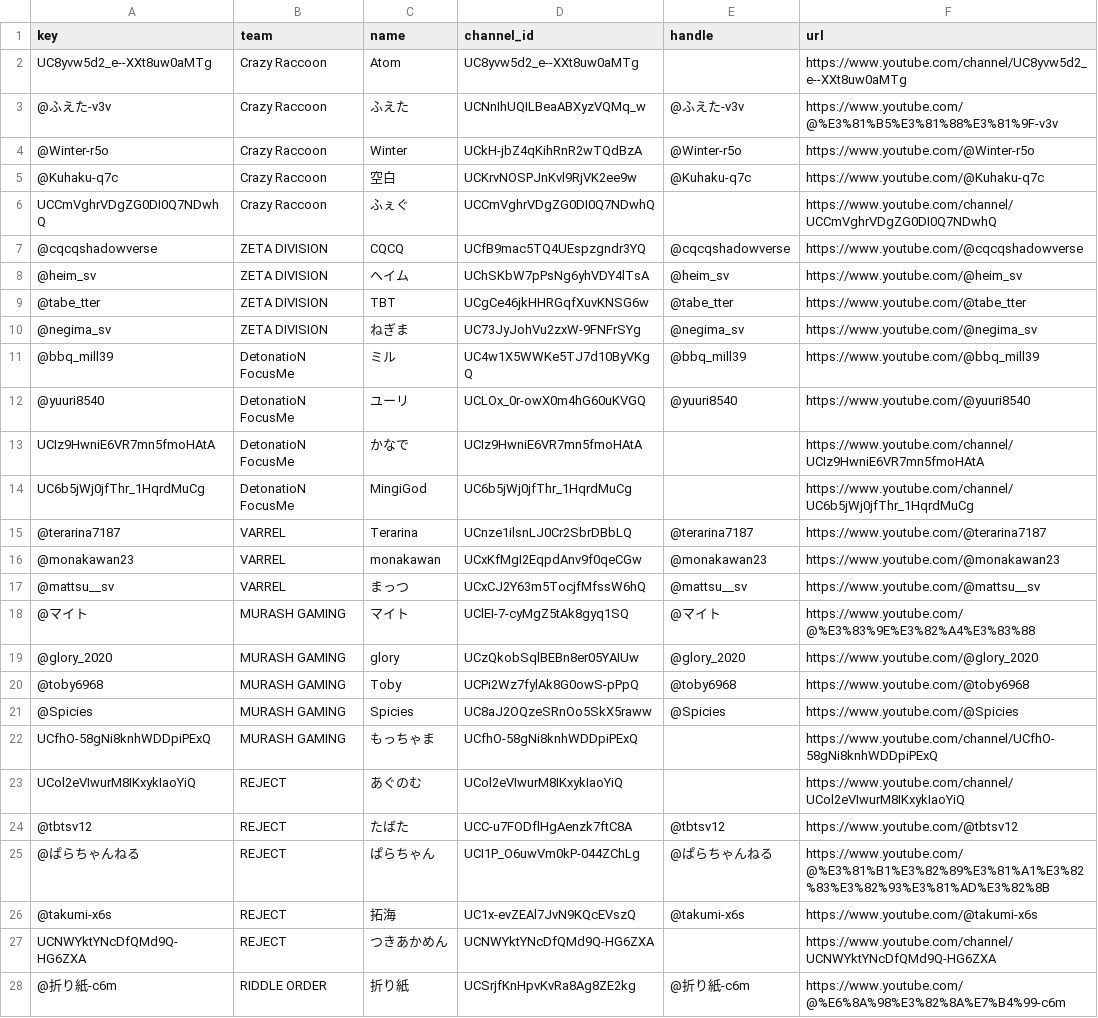
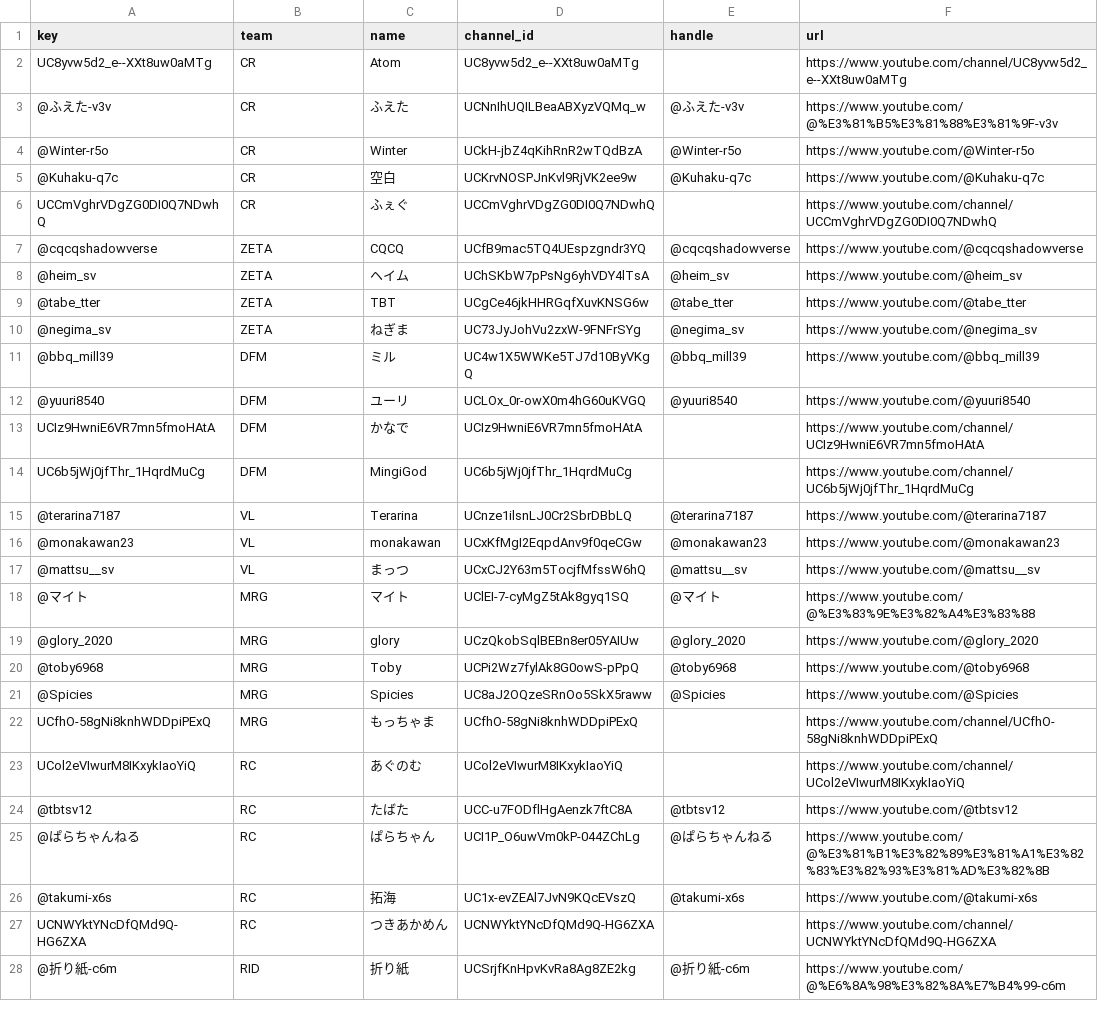
Before and after one commit to otoanthree46/sdvps-youtube-stats, a CSV file: docs/data/channels.csv, drawn as a sheet; only a part is shown; the diff covers the shown part only.

```diff
--- a/docs/data/channels.csv
+++ b/docs/data/channels.csv
@@ -1,28 +1,28 @@
 key,team,name,channel_id,handle,url
-UC8yvw5d2_e--XXt8uw0aMTg,Crazy Raccoon,Atom,UC8yvw5d2_e--XXt8uw0aMTg,,https://www.youtube.com/channel/UC8yvw5d2_e--XXt8uw0aMTg
-@ふえた-v3v,Crazy Raccoon,ふえた,UCNnIhUQILBeaABXyzVQMq_w,@ふえた-v3v,https://www.youtube.com/@%E3%81%B5%E3%81%88%E3%81%9F-v3v
-@Winter-r5o,Crazy Raccoon,Winter,UCkH-jbZ4qKihRnR2wTQdBzA,@Winter-r5o,https://www.youtube.com/@Winter-r5o
-@Kuhaku-q7c,Crazy Raccoon,空白,UCKrvNOSPJnKvl9RjVK2ee9w,@Kuhaku-q7c,https://www.youtube.com/@Kuhaku-q7c
-UCCmVghrVDgZG0DI0Q7NDwhQ,Crazy Raccoon,ふぇぐ,UCCmVghrVDgZG0DI0Q7NDwhQ,,https://www.youtube.com/channel/UCCmVghrVDgZG0DI0Q7NDwhQ
-@cqcqshadowverse,ZETA DIVISION,CQCQ,UCfB9mac5TQ4UEspzgndr3YQ,@cqcqshadowverse,https://www.youtube.com/@cqcqshadowverse
-@heim_sv,ZETA DIVISION,ヘイム,UChSKbW7pPsNg6yhVDY4lTsA,@heim_sv,https://www.youtube.com/@heim_sv
-@tabe_tter,ZETA DIVISION,TBT,UCgCe46jkHHRGqfXuvKNSG6w,@tabe_tter,https://www.youtube.com/@tabe_tter
-@negima_sv,ZETA DIVISION,ねぎま,UC73JyJohVu2zxW-9FNFrSYg,@negima_sv,https://www.youtube.com/@negima_sv
-@bbq_mill39,DetonatioN FocusMe,ミル,UC4w1X5WWKe5TJ7d10ByVKgQ,@bbq_mill39,https://www.youtube.com/@bbq_mill39
-@yuuri8540,DetonatioN FocusMe,ユーリ,UCLOx_0r-owX0m4hG60uKVGQ,@yuuri8540,https://www.youtube.com/@yuuri8540
-UCIz9HwniE6VR7mn5fmoHAtA,DetonatioN FocusMe,かなで,UCIz9HwniE6VR7mn5fmoHAtA,,https://www.youtube.com/channel/UCIz9HwniE6VR7mn5fmoHAtA
-UC6b5jWj0jfThr_1HqrdMuCg,DetonatioN FocusMe,MingiGod,UC6b5jWj0jfThr_1HqrdMuCg,,https://www.youtube.com/channel/UC6b5jWj0jfThr_1HqrdMuCg
-@terarina7187,VARREL,Terarina,UCnze1ilsnLJ0Cr2SbrDBbLQ,@terarina7187,https://www.youtube.com/@terarina7187
-@monakawan23,VARREL,monakawan,UCxKfMgI2EqpdAnv9f0qeCGw,@monakawan23,https://www.youtube.com/@monakawan23
-@mattsu__sv,VARREL,まっつ,UCxCJ2Y63m5TocjfMfssW6hQ,@mattsu__sv,https://www.youtube.com/@mattsu__sv
-@マイト,MURASH GAMING,マイト,UClEI-7-cyMgZ5tAk8gyq1SQ,@マイト,https://www.youtube.com/@%E3%83%9E%E3%82%A4%E3%83%88
-@glory_2020,MURASH GAMING,glory,UCzQkobSqlBEBn8er05YAIUw,@glory_2020,https://www.youtube.com/@glory_2020
-@toby6968,MURASH GAMING,Toby,UCPi2Wz7fylAk8G0owS-pPpQ,@toby6968,https://www.youtube.com/@toby6968
-@Spicies,MURASH GAMING,Spicies,UC8aJ2OQzeSRnOo5SkX5raww,@Spicies,https://www.youtube.com/@Spicies
-UCfhO-58gNi8knhWDDpiPExQ,MURASH GAMING,もっちゃま,UCfhO-58gNi8knhWDDpiPExQ,,https://www.youtube.com/channel/UCfhO-58gNi8knhWDDpiPExQ
-UCol2eVIwurM8IKxykIaoYiQ,REJECT,あぐのむ,UCol2eVIwurM8IKxykIaoYiQ,,https://www.youtube.com/channel/UCol2eVIwurM8IKxykIaoYiQ
-@tbtsv12,REJECT,たばた,UCC-u7FODflHgAenzk7ftC8A,@tbtsv12,https://www.youtube.com/@tbtsv12
-@ぱらちゃんねる,REJECT,ぱらちゃん,UCI1P_O6uwVm0kP-044ZChLg,@ぱらちゃんねる,https://www.youtube.com/@%E3%81%B1%E3%82%89%E3%81%A1%E3%82%83%E3%82%93%E3%81%AD%E3%82%8B
-@takumi-x6s,REJECT,拓海,UC1x-evZEAl7JvN9KQcEVszQ,@takumi-x6s,https://www.youtube.com/@takumi-x6s
-UCNWYktYNcDfQMd9Q-HG6ZXA,REJECT,つきあかめん,UCNWYktYNcDfQMd9Q-HG6ZXA,,https://www.youtube.com/channel/UCNWYktYNcDfQMd9Q-HG6ZXA
-@折り紙-c6m,RIDDLE ORDER,折り紙,UCSrjfKnHpvKvRa8Ag8ZE2kg,@折り紙-c6m,https://www.youtube.com/@%E6%8A%98%E3%82%8A%E7%B4%99-c6m
+UC8yvw5d2_e--XXt8uw0aMTg,CR,Atom,UC8yvw5d2_e--XXt8uw0aMTg,,https://www.youtube.com/channel/UC8yvw5d2_e--XXt8uw0aMTg
+@ふえた-v3v,CR,ふえた,UCNnIhUQILBeaABXyzVQMq_w,@ふえた-v3v,https://www.youtube.com/@%E3%81%B5%E3%81%88%E3%81%9F-v3v
+@Winter-r5o,CR,Winter,UCkH-jbZ4qKihRnR2wTQdBzA,@Winter-r5o,https://www.youtube.com/@Winter-r5o
+@Kuhaku-q7c,CR,空白,UCKrvNOSPJnKvl9RjVK2ee9w,@Kuhaku-q7c,https://www.youtube.com/@Kuhaku-q7c
+UCCmVghrVDgZG0DI0Q7NDwhQ,CR,ふぇぐ,UCCmVghrVDgZG0DI0Q7NDwhQ,,https://www.youtube.com/channel/UCCmVghrVDgZG0DI0Q7NDwhQ
+@cqcqshadowverse,ZETA,CQCQ,UCfB9mac5TQ4UEspzgndr3YQ,@cqcqshadowverse,https://www.youtube.com/@cqcqshadowverse
+@heim_sv,ZETA,ヘイム,UChSKbW7pPsNg6yhVDY4lTsA,@heim_sv,https://www.youtube.com/@heim_sv
+@tabe_tter,ZETA,TBT,UCgCe46jkHHRGqfXuvKNSG6w,@tabe_tter,https://www.youtube.com/@tabe_tter
+@negima_sv,ZETA,ねぎま,UC73JyJohVu2zxW-9FNFrSYg,@negima_sv,https://www.youtube.com/@negima_sv
+@bbq_mill39,DFM,ミル,UC4w1X5WWKe5TJ7d10ByVKgQ,@bbq_mill39,https://www.youtube.com/@bbq_mill39
+@yuuri8540,DFM,ユーリ,UCLOx_0r-owX0m4hG60uKVGQ,@yuuri8540,https://www.youtube.com/@yuuri8540
+UCIz9HwniE6VR7mn5fmoHAtA,DFM,かなで,UCIz9HwniE6VR7mn5fmoHAtA,,https://www.youtube.com/channel/UCIz9HwniE6VR7mn5fmoHAtA
+UC6b5jWj0jfThr_1HqrdMuCg,DFM,MingiGod,UC6b5jWj0jfThr_1HqrdMuCg,,https://www.youtube.com/channel/UC6b5jWj0jfThr_1HqrdMuCg
+@terarina7187,VL,Terarina,UCnze1ilsnLJ0Cr2SbrDBbLQ,@terarina7187,https://www.youtube.com/@terarina7187
+@monakawan23,VL,monakawan,UCxKfMgI2EqpdAnv9f0qeCGw,@monakawan23,https://www.youtube.com/@monakawan23
+@mattsu__sv,VL,まっつ,UCxCJ2Y63m5TocjfMfssW6hQ,@mattsu__sv,https://www.youtube.com/@mattsu__sv
+@マイト,MRG,マイト,UClEI-7-cyMgZ5tAk8gyq1SQ,@マイト,https://www.youtube.com/@%E3%83%9E%E3%82%A4%E3%83%88
+@glory_2020,MRG,glory,UCzQkobSqlBEBn8er05YAIUw,@glory_2020,https://www.youtube.com/@glory_2020
+@toby6968,MRG,Toby,UCPi2Wz7fylAk8G0owS-pPpQ,@toby6968,https://www.youtube.com/@toby6968
+@Spicies,MRG,Spicies,UC8aJ2OQzeSRnOo5SkX5raww,@Spicies,https://www.youtube.com/@Spicies
+UCfhO-58gNi8knhWDDpiPExQ,MRG,もっちゃま,UCfhO-58gNi8knhWDDpiPExQ,,https://www.youtube.com/channel/UCfhO-58gNi8knhWDDpiPExQ
+UCol2eVIwurM8IKxykIaoYiQ,RC,あぐのむ,UCol2eVIwurM8IKxykIaoYiQ,,https://www.youtube.com/channel/UCol2eVIwurM8IKxykIaoYiQ
+@tbtsv12,RC,たばた,UCC-u7FODflHgAenzk7ftC8A,@tbtsv12,https://www.youtube.com/@tbtsv12
+@ぱらちゃんねる,RC,ぱらちゃん,UCI1P_O6uwVm0kP-044ZChLg,@ぱらちゃんねる,https://www.youtube.com/@%E3%81%B1%E3%82%89%E3%81%A1%E3%82%83%E3%82%93%E3%81%AD%E3%82%8B
+@takumi-x6s,RC,拓海,UC1x-evZEAl7JvN9KQcEVszQ,@takumi-x6s,https://www.youtube.com/@takumi-x6s
+UCNWYktYNcDfQMd9Q-HG6ZXA,RC,つきあかめん,UCNWYktYNcDfQMd9Q-HG6ZXA,,https://www.youtube.com/channel/UCNWYktYNcDfQMd9Q-HG6ZXA
+@折り紙-c6m,RID,折り紙,UCSrjfKnHpvKvRa8Ag8ZE2kg,@折り紙-c6m,https://www.youtube.com/@%E6%8A%98%E3%82%8A%E7%B4%99-c6m
```
Also changed, not shown: 8 edited cells elsewhere in this file, 1 other file.
